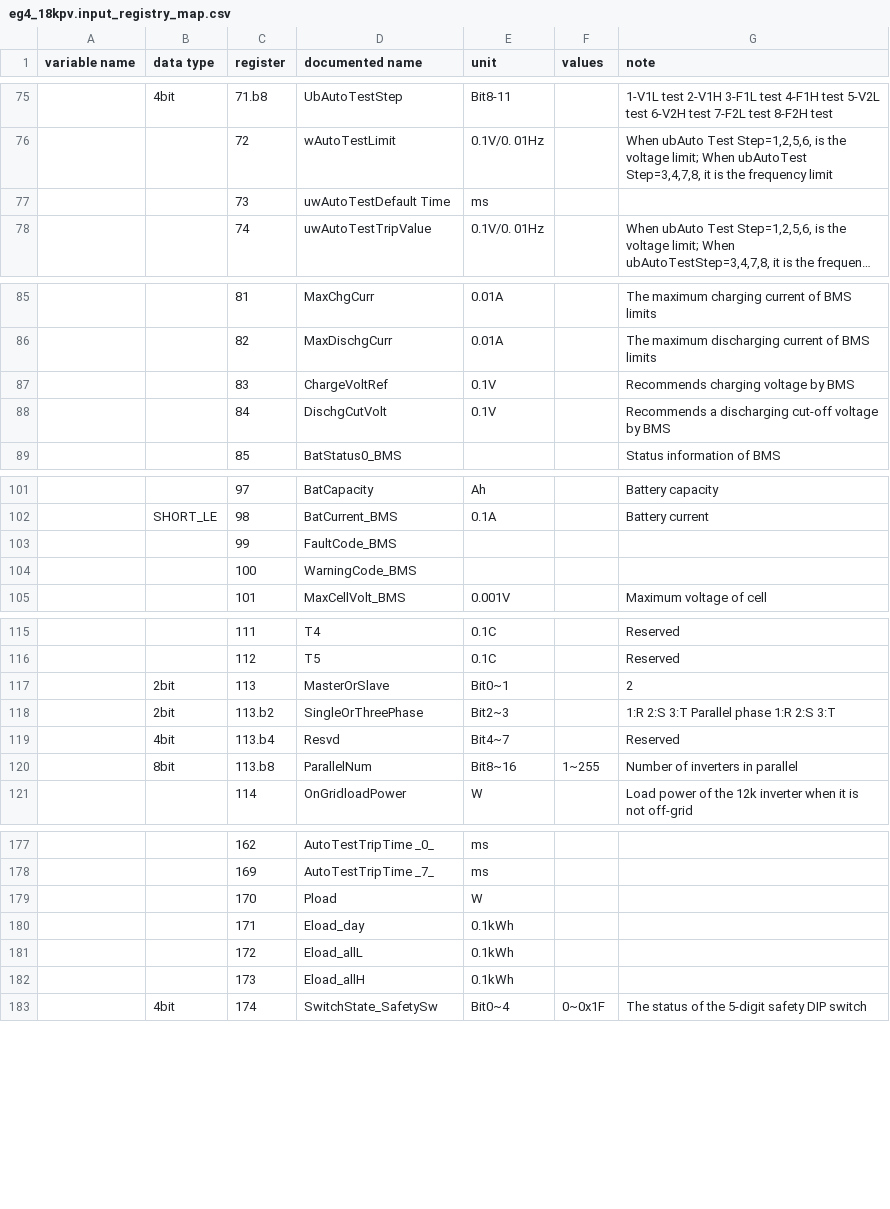
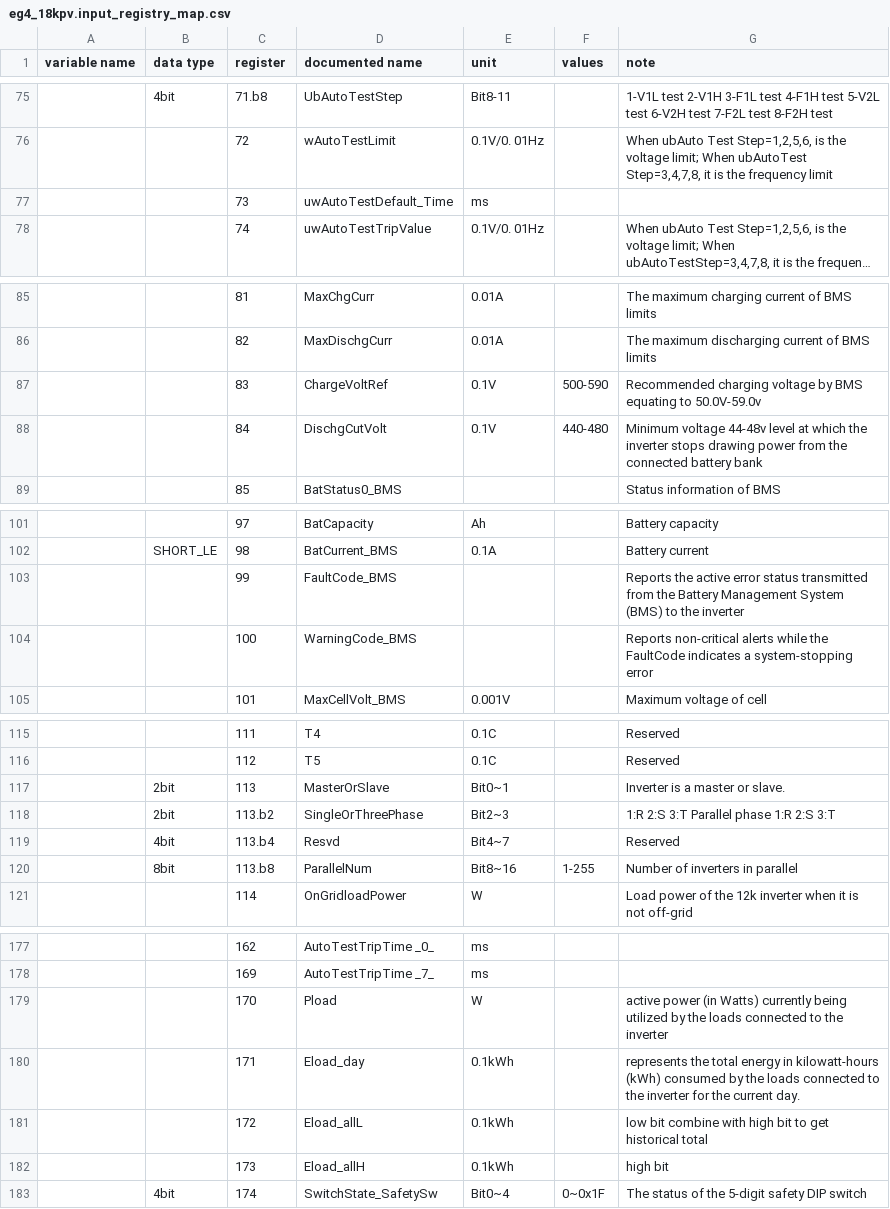
Before and after one commit to BuxtonCalvin/MultiProtocolGateway, a CSV file: protocols/eg4/eg4_18kpv.input_registry_map.csv, drawn as a sheet; only a part is shown, gaps mark what is left out; long unchanged cells end in …; the diff covers the shown part only; the diff names each change by its address in the sheet, - before the commit and + after, or states it on an @@ line.

```diff
--- a/protocols/eg4/eg4_18kpv.input_registry_map.csv
+++ b/protocols/eg4/eg4_18kpv.input_registry_map.csv
-D77 (documented name): uwAutoTestDefault Time
+D77 (documented name): uwAutoTestDefault_Time
-F87 (values): (empty)
+F87 (values): 500-590
-G87 (note): Recommends charging voltage by BMS
+G87 (note): Recommended charging voltage by BMS equating to 50.0V-59.0v
-F88 (values): (empty)
+F88 (values): 440-480
-G88 (note): Recommends a discharging cut-off voltage by BMS
+G88 (note): Minimum voltage 44-48v level at which the inverter stops drawing power from the connected battery bank
-G103 (note): (empty)
+G103 (note): Reports the active error status transmitted from the Battery Management System (BMS) to the inverter
-G104 (note): (empty)
+G104 (note): Reports non-critical alerts while the FaultCode indicates a system-stopping error
-G117 (note): 2
+G117 (note): Inverter is a master or slave.
-F120 (values): 1~255
+F120 (values): 1-255
-G179 (note): (empty)
+G179 (note): active power (in Watts) currently being utilized by the loads connected to the inverter
-G180 (note): (empty)
+G180 (note): represents the total energy in kilowatt-hours (kWh) consumed by the loads connected to the inverter for the current day.
-G181 (note): (empty)
+G181 (note): low bit combine with high bit to get historical total
-G182 (note): (empty)
+G182 (note): high bit
```
Also changed, not shown: 1 edited cell elsewhere in this file, protocols/eg4/eg4_18kpv.holding_registry_map.csv, 22 other files.
